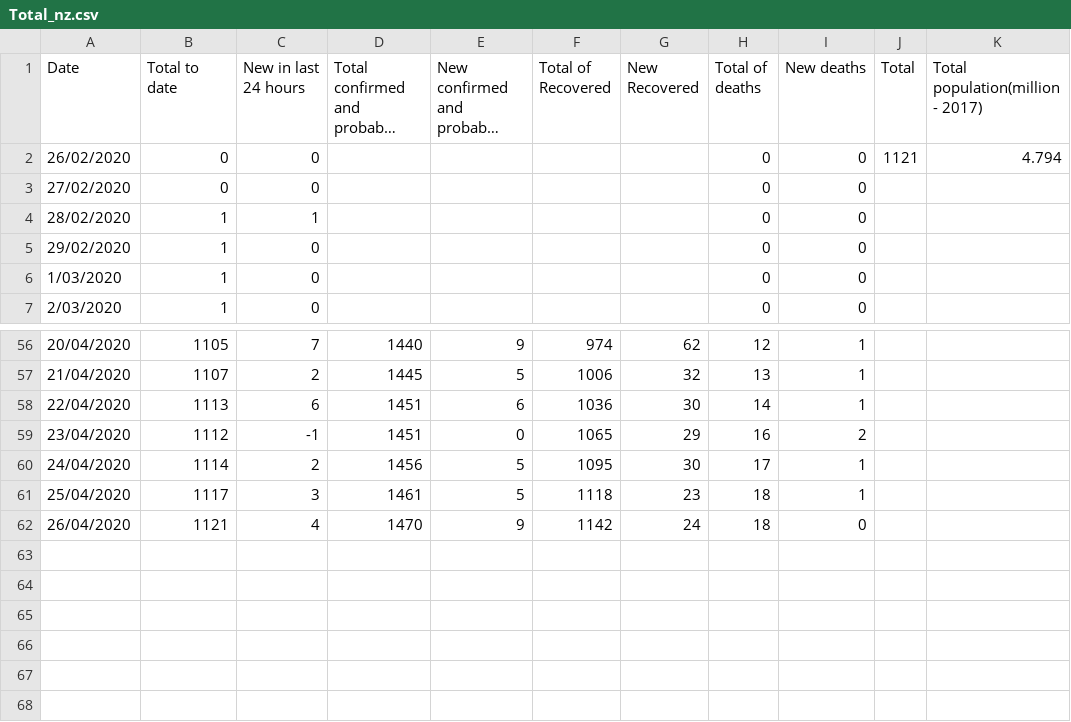
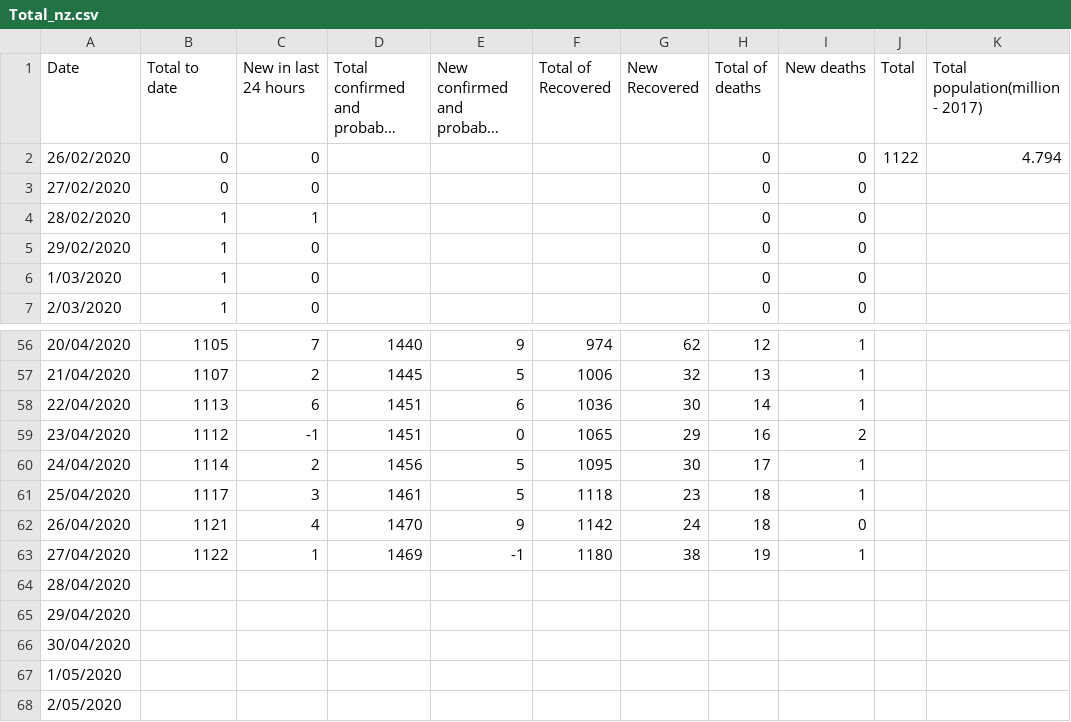
Before and after one commit to KindOPSTAR/COVID-19-NZ-DATA-ANALYSIS, a CSV file: Total_nz.csv, drawn as a sheet; only a part is shown, gaps mark what is left out; long unchanged cells end in …; the diff names each change by its address in the sheet, - before the commit and + after, or states it on an @@ line.

Commit message:
Update data(main) - 2020-04-27

```diff
--- a/Total_nz.csv
+++ b/Total_nz.csv
-J2 (Total): 1121
+J2 (Total): 1122
+row 63: 27/04/2020 | 1122 | 1 | 1469 | -1 | 1180 | 38 | 19 | 1
+row 64: 28/04/2020
+row 65: 29/04/2020
+row 66: 30/04/2020
+row 67: 1/05/2020
+row 68: 2/05/2020
```
